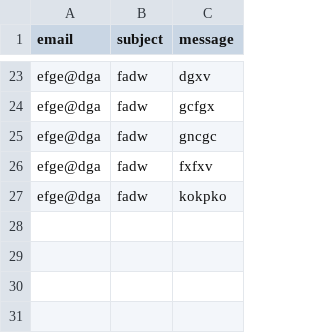
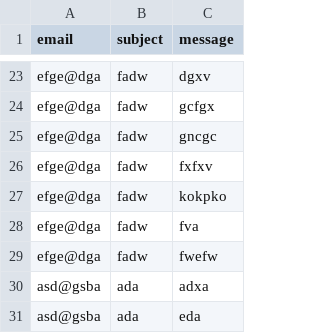
Before and after one commit to Skolnikov/portfo, a CSV file: database.csv, drawn as a sheet; only a part is shown, gaps mark what is left out.

```diff
--- a/database.csv
+++ b/database.csv
@@ -27 +27,5 @@ efge@dga,fadw,fxfxv
 efge@dga,fadw,kokpko
+efge@dga,fadw,fva
+efge@dga,fadw,fwefw
+asd@gsba,ada,adxa
+asd@gsba,ada,eda
```
Also changed, not shown: 2 other files.
